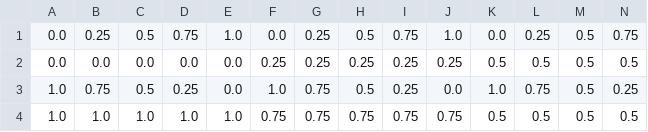
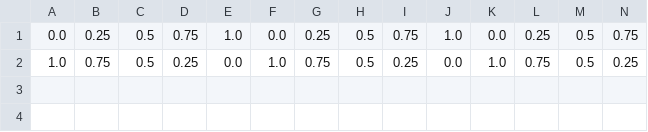
Before and after one commit to yutakasi634/RBM, a CSV file: 2sampletest5-5/input.csv, drawn as a sheet; only a part is shown; rows hold the shown columns only; the diff names each change by its address in the sheet, - before the commit and + after, or states it on an @@ line.

Commit message:
regenarate output data

```diff
--- a/2sampletest5-5/input.csv
+++ b/2sampletest5-5/input.csv
-row 2: 0.0 | 0.0 | 0.0 | 0.0 | 0.0 | 0.25 | 0.25 | 0.25 | 0.25 | 0.25 | 0.5 | 0.5 | 0.5 | 0.5
-row 4: 1.0 | 1.0 | 1.0 | 1.0 | 1.0 | 0.75 | 0.75 | 0.75 | 0.75 | 0.75 | 0.5 | 0.5 | 0.5 | 0.5
```
Also changed, not shown: 12 other files.
